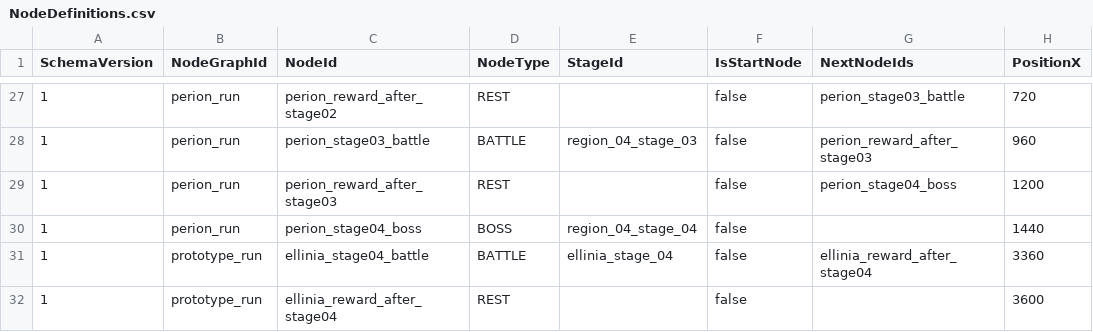
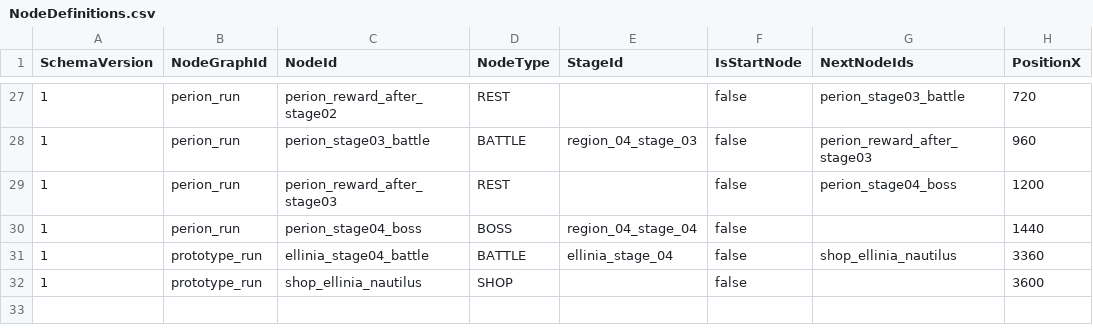
Before and after one commit to MagunMadown/MapleTactics, a CSV file: RootDesk/MyDesk/03_Data/NodeDefinitions.csv, drawn as a sheet; only a part is shown, gaps mark what is left out; the diff names each change by its address in the sheet, - before the commit and + after, or states it on an @@ line.

```diff
--- a/RootDesk/MyDesk/03_Data/NodeDefinitions.csv
+++ b/RootDesk/MyDesk/03_Data/NodeDefinitions.csv
-G31 (NextNodeIds): ellinia_reward_after_stage04
+G31 (NextNodeIds): shop_ellinia_nautilus
-C32 (NodeId): ellinia_reward_after_stage04
+C32 (NodeId): shop_ellinia_nautilus
-D32 (NodeType): REST
+D32 (NodeType): SHOP
```
Also changed, not shown: 8 other files.
